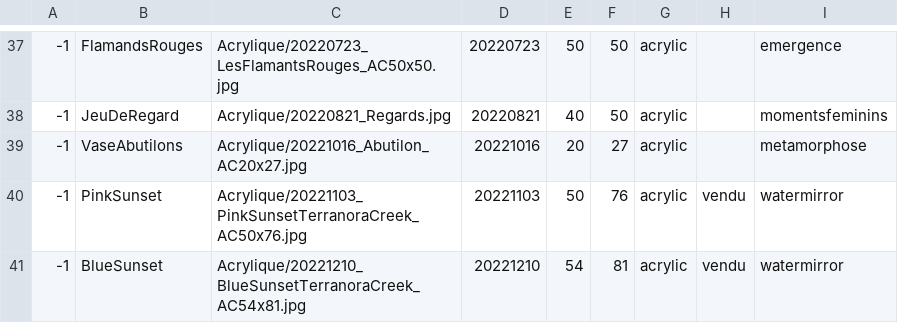
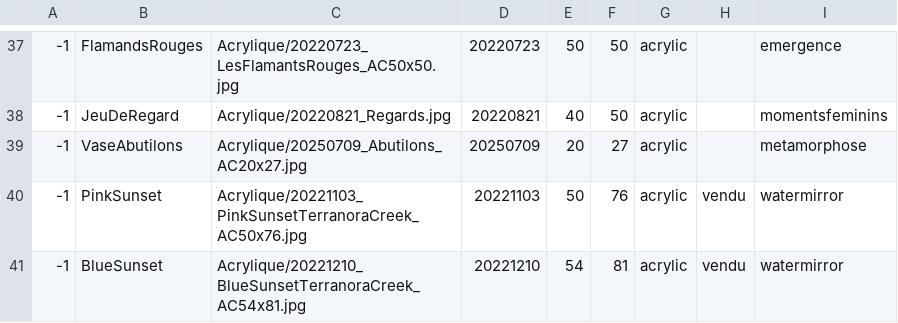
Before and after one commit to MichelEisenmann/gem-gallery, a CSV file: htdocs/public/images/paint-data.csv, drawn as a sheet; only a part is shown, gaps mark what is left out.

Commit message:
dd new release of Abutilons and changes Metamorphose. Fix small bugs

```diff
--- a/htdocs/public/images/paint-data.csv
+++ b/htdocs/public/images/paint-data.csv
@@ -38,3 +38,3 @@
 -1;JeuDeRegard;Acrylique/20220821_Regards.jpg;20220821;40;50;acrylic;;momentsfeminins
--1;VaseAbutilons;Acrylique/20221016_Abutilon_AC20x27.jpg;20221016;20;27;acrylic;;metamorphose
+-1;VaseAbutilons;Acrylique/20250709_Abutilons_AC20x27.jpg;20250709;20;27;acrylic;;metamorphose
 -1;PinkSunset;Acrylique/20221103_PinkSunsetTerranoraCreek_AC50x76.jpg;20221103;50;76;acrylic;vendu;watermirror
```
Also changed, not shown: 7 other files.
